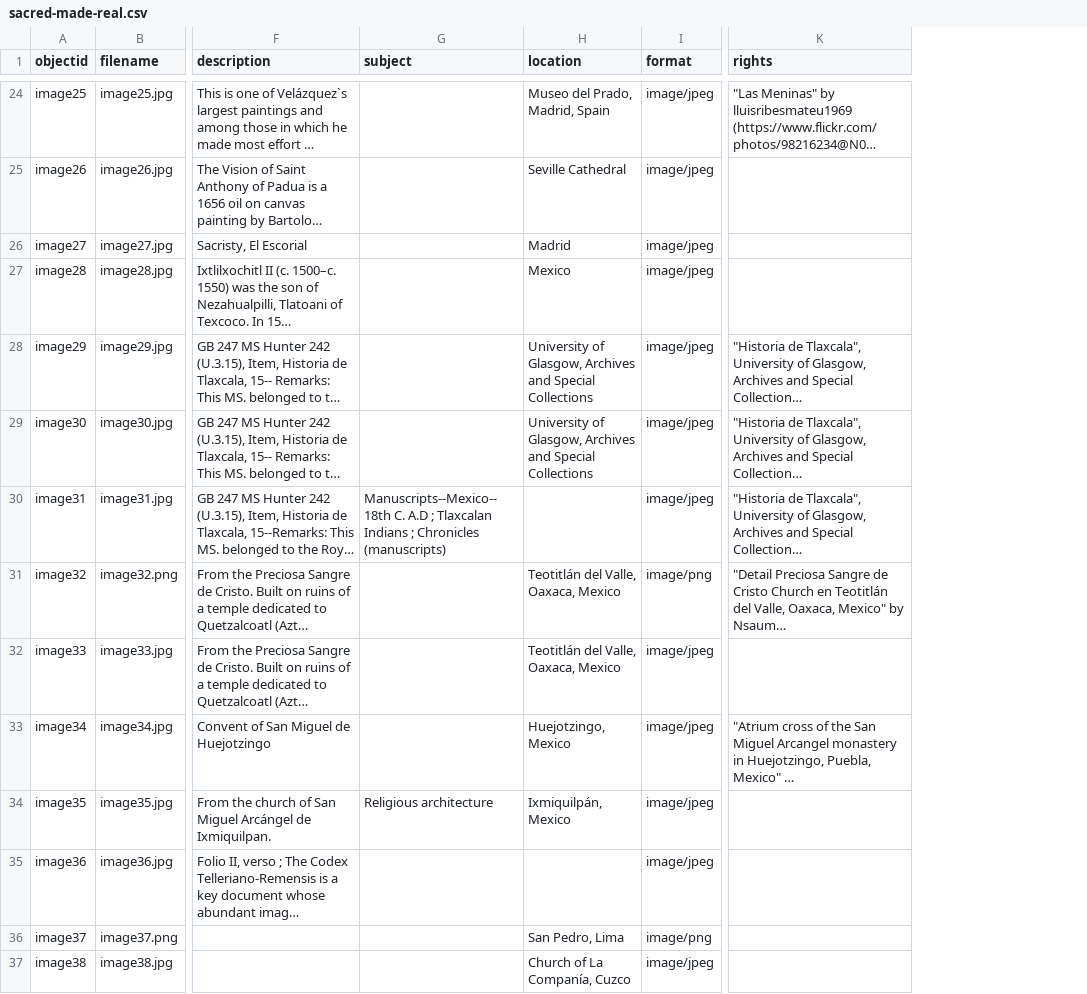
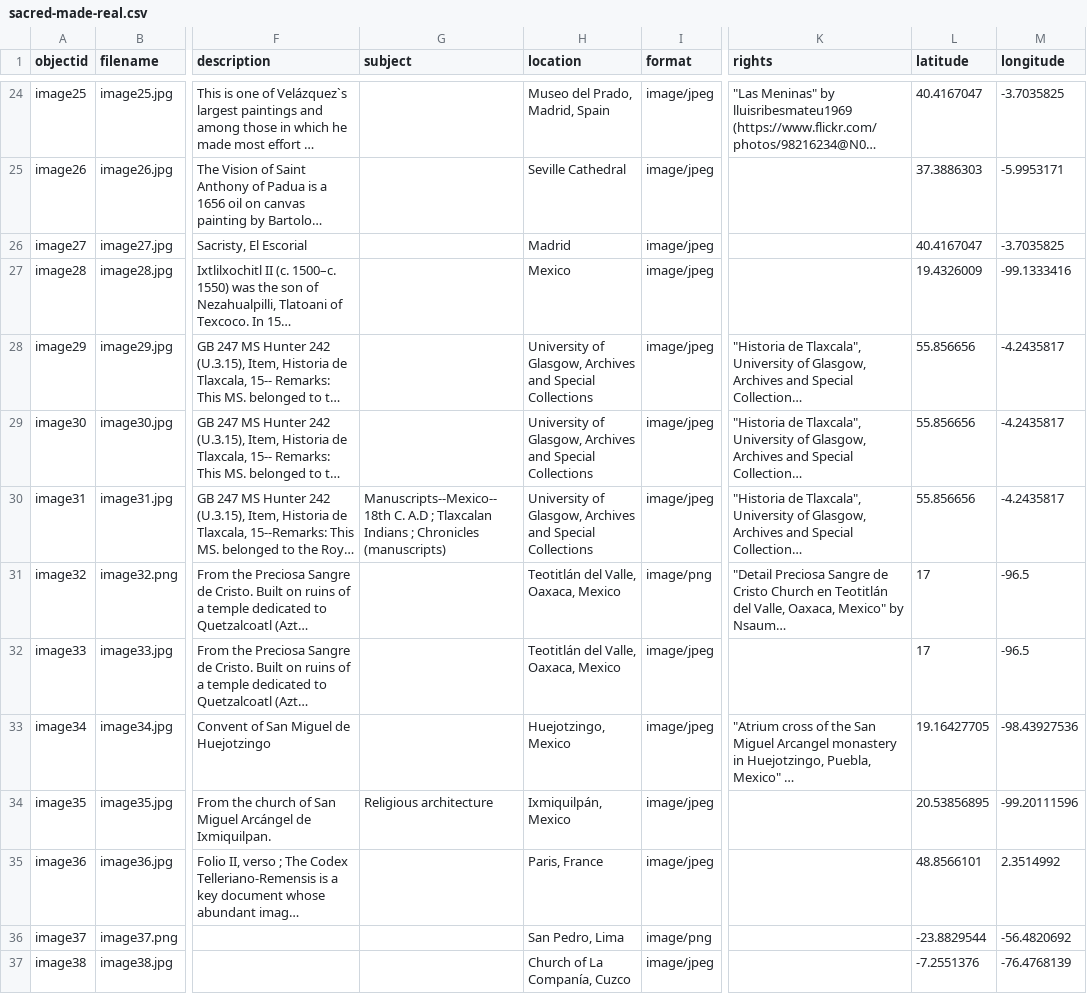
Before and after one commit to ahva-vrc/entangled-worlds, a CSV file: _data/sacred-made-real.csv, drawn as a sheet; only a part is shown, gaps mark what is left out; long unchanged cells end in …; the diff covers the shown part only; the diff names each change by its address in the sheet, - before the commit and + after, or states it on an @@ line.

Commit message:
Update sacred-made-real.csv

```diff
--- a/_data/sacred-made-real.csv
+++ b/_data/sacred-made-real.csv
+column L (latitude), rows 24-37: 40.4167047 | 37.3886303 | 40.4167047 | 19.4326009 | 55.856656 | 55.856656 | 55.856656 | 17 | 17 | 19.16427705 | 20.53856895 | 48.8566101 | -23.8829544 | -7.2551376
+column M (longitude), rows 24-37: -3.7035825 | -5.9953171 | -3.7035825 | -99.1333416 | -4.2435817 | -4.2435817 | -4.2435817 | -96.5 | -96.5 | -98.43927536 | -99.20111596 | 2.3514992 | -56.4820692 | -76.4768139
-H30 (location): (empty)
+H30 (location): University of Glasgow, Archives and Special Collections
-H35 (location): (empty)
+H35 (location): Paris, France
```
Also changed, not shown: 8 edited cells elsewhere in this file.
